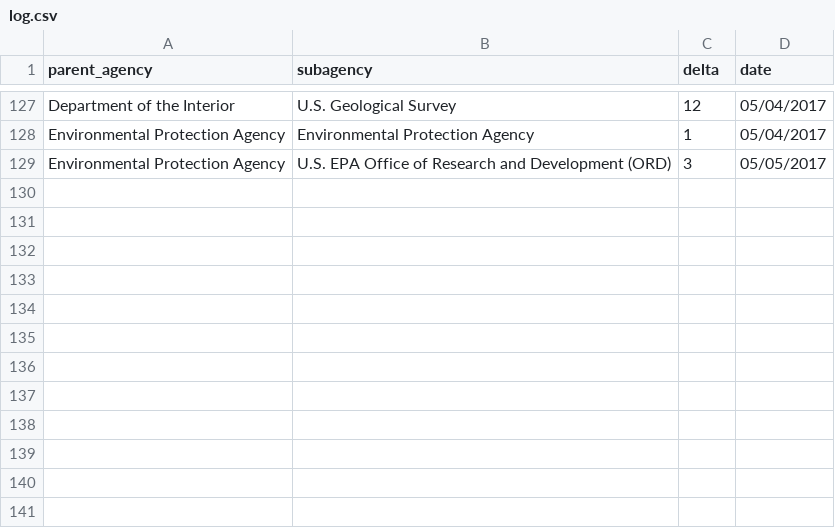
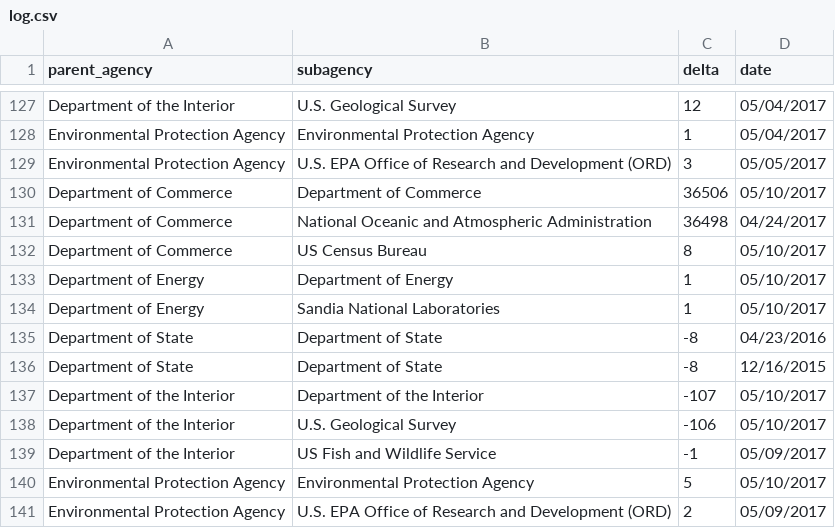
Before and after one commit to hancush/eyeball, a CSV file: output/log.csv, drawn as a sheet; only a part is shown, gaps mark what is left out.

```diff
--- a/output/log.csv
+++ b/output/log.csv
@@ -129 +129,13 @@ Environmental Protection Agency,Environmental Protection Agency,1,05/04/2017
 Environmental Protection Agency,U.S. EPA Office of Research and Development (ORD),3,05/05/2017
+Department of Commerce,Department of Commerce,36506,05/10/2017
+Department of Commerce,National Oceanic and Atmospheric Administration,36498,04/24/2017
+Department of Commerce,US Census Bureau,8,05/10/2017
+Department of Energy,Department of Energy,1,05/10/2017
+Department of Energy,Sandia National Laboratories,1,05/10/2017
+Department of State,Department of State,-8,04/23/2016
+Department of State,Department of State,-8,12/16/2015
+Department of the Interior,Department of the Interior,-107,05/10/2017
+Department of the Interior,U.S. Geological Survey,-106,05/10/2017
+Department of the Interior,US Fish and Wildlife Service,-1,05/09/2017
+Environmental Protection Agency,Environmental Protection Agency,5,05/10/2017
+Environmental Protection Agency,U.S. EPA Office of Research and Development (ORD),2,05/09/2017
```
Also changed, not shown: archive.csv, output/churn_summary.csv.
